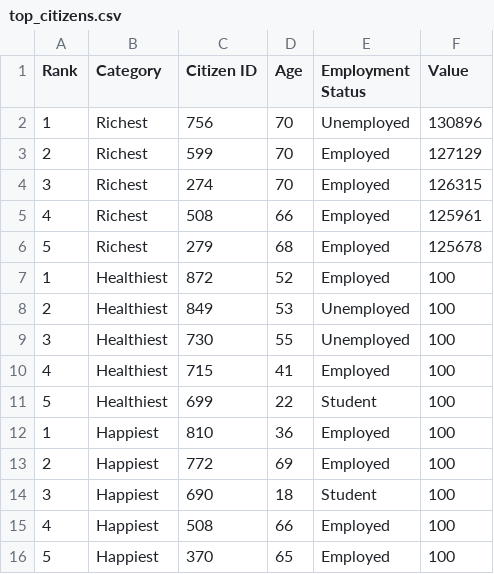
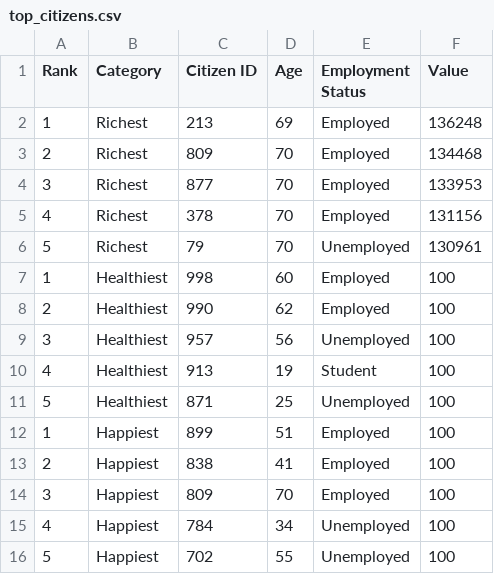
Before and after one commit to yashwanthbharadwaj31/AI-population-simulator, a CSV file: exports/top_citizens.csv, drawn as a sheet.

```diff
--- a/exports/top_citizens.csv
+++ b/exports/top_citizens.csv
@@ -1,16 +1,16 @@
 Rank,Category,Citizen ID,Age,Employment Status,Value
-1,Richest,756,70,Unemployed,130896
-2,Richest,599,70,Employed,127129
-3,Richest,274,70,Employed,126315
-4,Richest,508,66,Employed,125961
-5,Richest,279,68,Employed,125678
-1,Healthiest,872,52,Employed,100
-2,Healthiest,849,53,Unemployed,100
-3,Healthiest,730,55,Unemployed,100
-4,Healthiest,715,41,Employed,100
-5,Healthiest,699,22,Student,100
-1,Happiest,810,36,Employed,100
-2,Happiest,772,69,Employed,100
-3,Happiest,690,18,Student,100
-4,Happiest,508,66,Employed,100
-5,Happiest,370,65,Employed,100
+1,Richest,213,69,Employed,136248
+2,Richest,809,70,Employed,134468
+3,Richest,877,70,Employed,133953
+4,Richest,378,70,Employed,131156
+5,Richest,79,70,Unemployed,130961
+1,Healthiest,998,60,Employed,100
+2,Healthiest,990,62,Employed,100
+3,Healthiest,957,56,Unemployed,100
+4,Healthiest,913,19,Student,100
+5,Healthiest,871,25,Unemployed,100
+1,Happiest,899,51,Employed,100
+2,Happiest,838,41,Employed,100
+3,Happiest,809,70,Employed,100
+4,Happiest,784,34,Unemployed,100
+5,Happiest,702,55,Unemployed,100
```
Also changed, not shown: exports/analytics_summary.csv, exports/population_data.csv, 8 other files.
